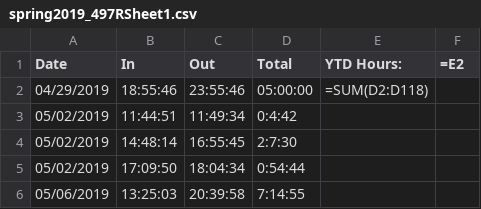
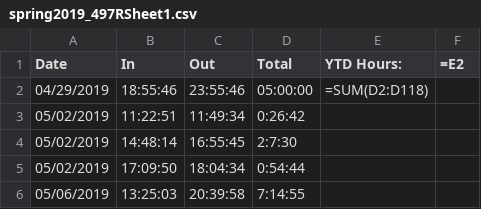
Before and after one commit to cgatrell/time_punch, a CSV file: spring2019_497RSheet1.csv, drawn as a sheet.

Commit message:
pushing todays hours

```diff
--- a/spring2019_497RSheet1.csv
+++ b/spring2019_497RSheet1.csv
@@ -2,3 +2,3 @@ Date,In,Out,Total,YTD Hours:,=E2
 04/29/2019,18:55:46,23:55:46,05:00:00,=SUM(D2:D118)
-05/02/2019,11:44:51,11:49:34,0:4:42,,
+05/02/2019,11:22:51,11:49:34,0:26:42,,
 05/02/2019,14:48:14,16:55:45,2:7:30,,
```
